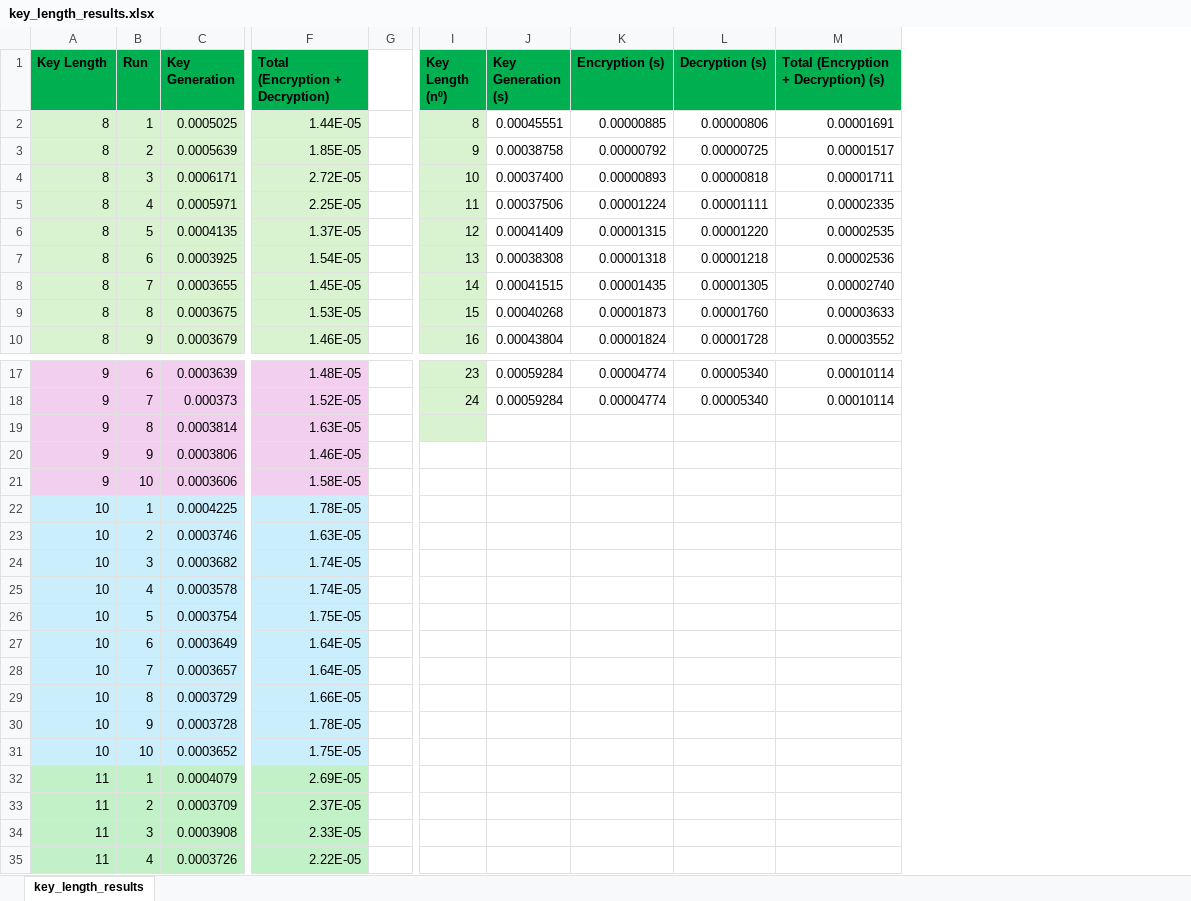
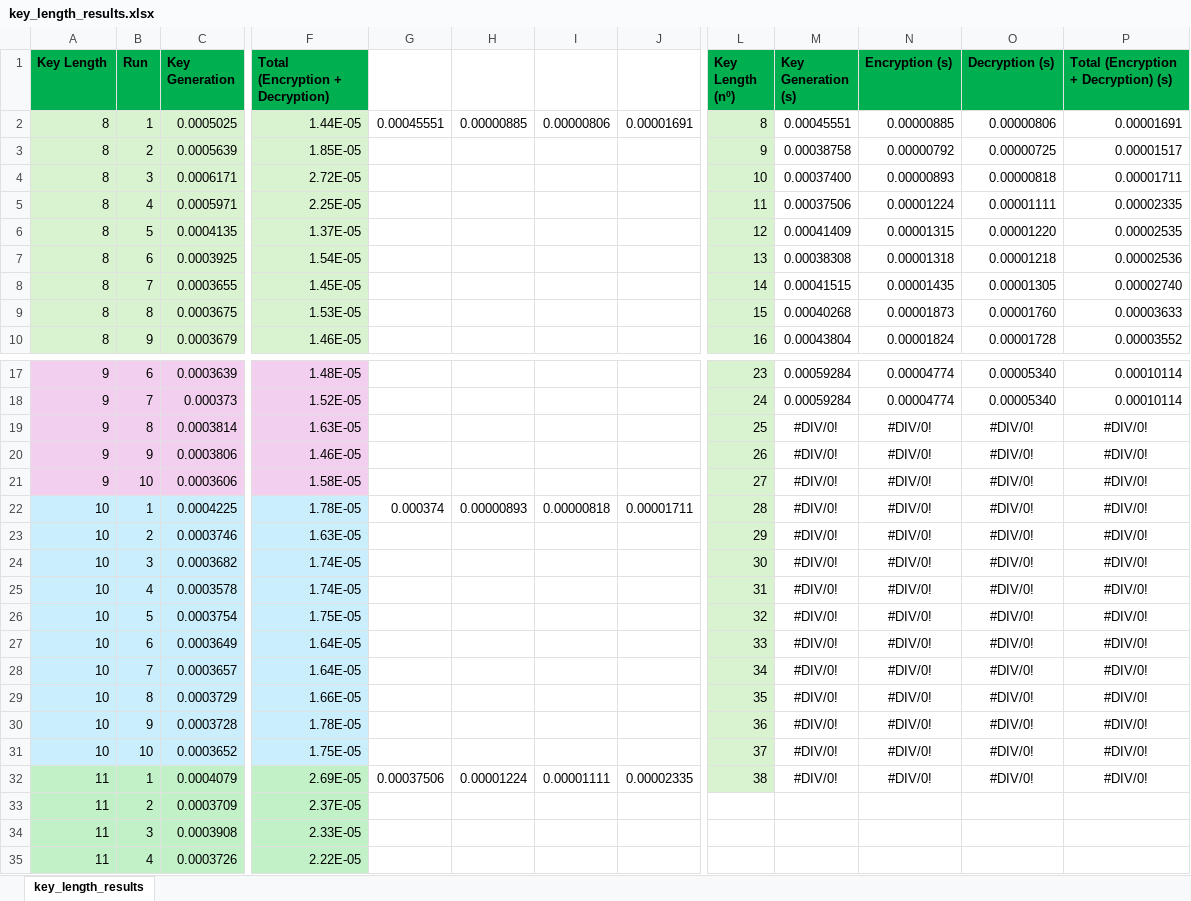
Before and after one commit to raf181/Trabajo-de-Campo-de-Matematicas, an Excel workbook: prime-gen/key_length_results.xlsx, sheet key_length_results, drawn as a sheet; only a part is shown, gaps mark what is left out; values as stored, in another font and other column widths than the file's, no borders; charts and pictures not drawn; removed rows and columns are numbered as before the commit, all else as after; the diff covers the shown part only; the diff names each change by its address in the sheet, - before the commit and + after, or states it on an @@ line.

```diff
--- a/prime-gen/key_length_results.xlsx (sheet key_length_results)
+++ b/prime-gen/key_length_results.xlsx (sheet key_length_results)
-column G, empty
+column G, row 2: 0.00045551; rows 22-32: 0.000374 |  |  |  |  |  |  |  |  |  | 0.00037506
+column H, row 2: 0.00000885; rows 22-32: 0.00000893 |  |  |  |  |  |  |  |  |  | 0.00001224
+column I, row 2: 0.00000806; rows 22-32: 0.00000818 |  |  |  |  |  |  |  |  |  | 0.00001111
+column J, row 2: 0.00001691; rows 22-32: 0.00001711 |  |  |  |  |  |  |  |  |  | 0.00002335
-L19 (Key Length (nº)): (empty)
+L19 (Key Length (nº)): 25
-M19:M32 (Key Generation (s)): (empty)
+M19:M32 (Key Generation (s)): #DIV/0!
-N19:N32 (Encryption (s)): (empty)
+N19:N32 (Encryption (s)): #DIV/0!
-O19:O32 (Decryption (s)): (empty)
+O19:O32 (Decryption (s)): #DIV/0!
-P19:P32: (empty)
+P19:P32: #DIV/0!
-L20 (Key Length (nº)): (empty)
+L20 (Key Length (nº)): 26
-L20:L32 fill: none
+L20:L32 fill: #D9F2D0
-L21 (Key Length (nº)): (empty)
+L21 (Key Length (nº)): 27
-L22 (Key Length (nº)): (empty)
+L22 (Key Length (nº)): 28
-L23 (Key Length (nº)): (empty)
+L23 (Key Length (nº)): 29
-L24 (Key Length (nº)): (empty)
+L24 (Key Length (nº)): 30
-L25 (Key Length (nº)): (empty)
+L25 (Key Length (nº)): 31
-L26 (Key Length (nº)): (empty)
+L26 (Key Length (nº)): 32
-L27 (Key Length (nº)): (empty)
+L27 (Key Length (nº)): 33
-L28 (Key Length (nº)): (empty)
+L28 (Key Length (nº)): 34
-L29 (Key Length (nº)): (empty)
+L29 (Key Length (nº)): 35
-L30 (Key Length (nº)): (empty)
+L30 (Key Length (nº)): 36
-L31 (Key Length (nº)): (empty)
+L31 (Key Length (nº)): 37
-L32 (Key Length (nº)): (empty)
+L32 (Key Length (nº)): 38
```
Also changed, not shown: 181 added rows elsewhere in this sheet, charts or pictures, 2 other files.
